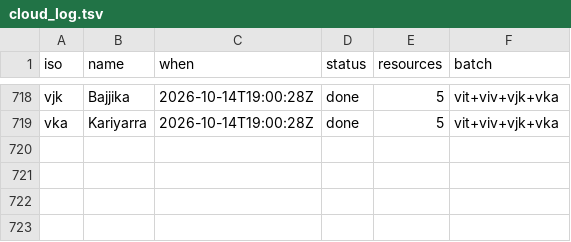
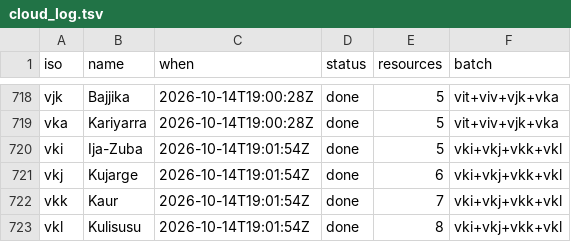
Before and after one commit to kornai/k12, a TSV file: plan/cloud_log.tsv, drawn as a sheet; only a part is shown, gaps mark what is left out.

```diff
--- a/plan/cloud_log.tsv
+++ b/plan/cloud_log.tsv
@@ -719 +719,5 @@ vjk	Bajjika	2026-10-14T19:00:28Z	done	5	vit+viv+vjk+vka
 vka	Kariyarra	2026-10-14T19:00:28Z	done	5	vit+viv+vjk+vka
+vki	Ija-Zuba	2026-10-14T19:01:54Z	done	5	vki+vkj+vkk+vkl
+vkj	Kujarge	2026-10-14T19:01:54Z	done	6	vki+vkj+vkk+vkl
+vkk	Kaur	2026-10-14T19:01:54Z	done	7	vki+vkj+vkk+vkl
+vkl	Kulisusu	2026-10-14T19:01:54Z	done	8	vki+vkj+vkk+vkl
```
Also changed, not shown: 16 other files.
